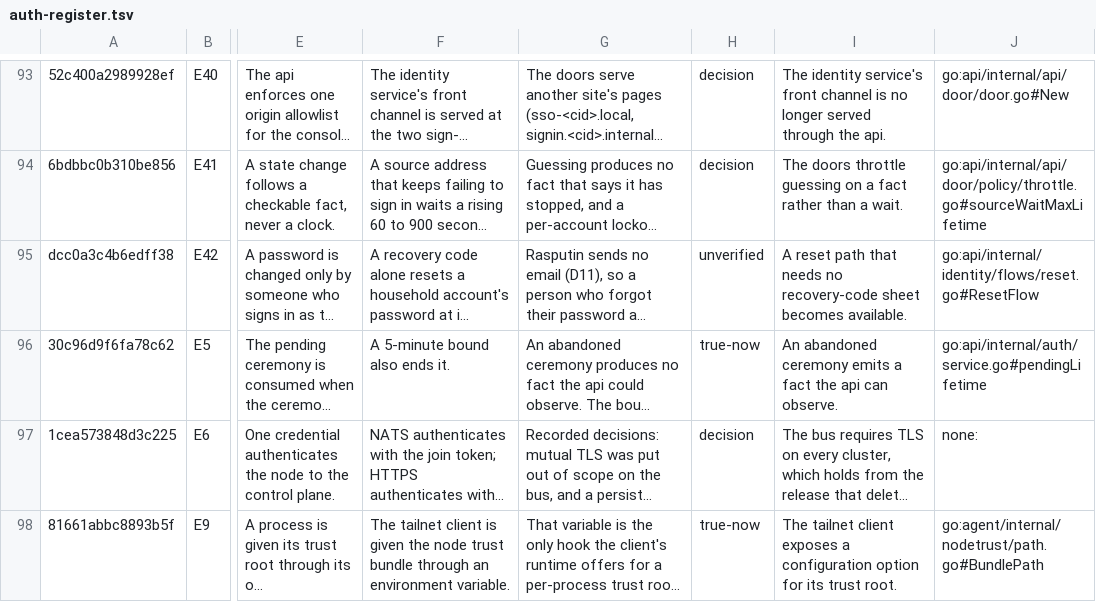
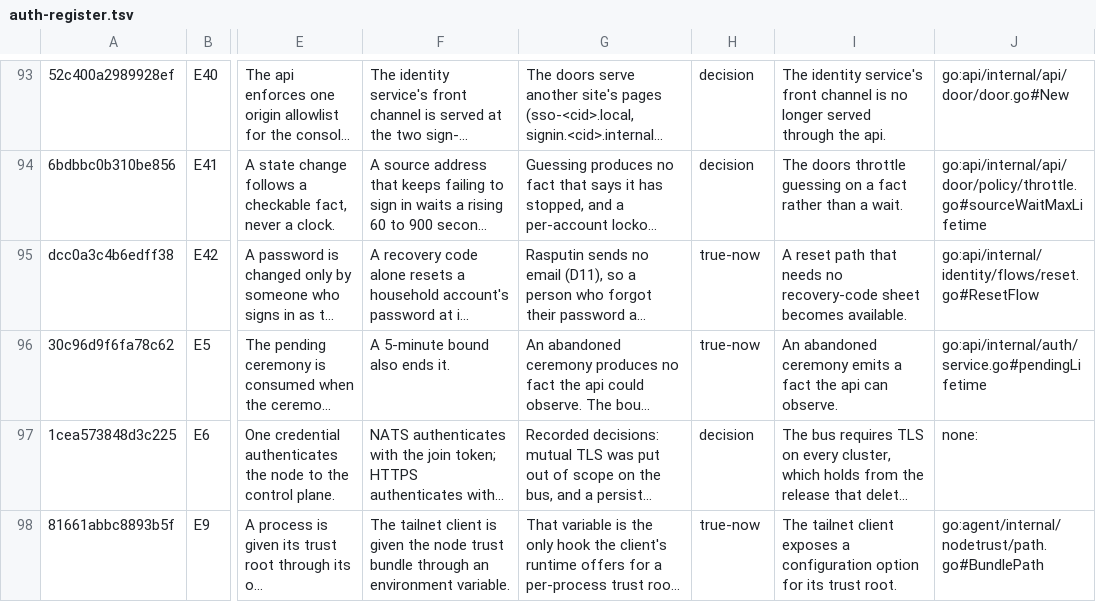
Before and after one commit to geekdojo/rasputin-control-plane, a TSV file: .github/auth-register.tsv, drawn as a sheet; only a part is shown, gaps mark what is left out; long unchanged cells end in …; the diff names each change by its address in the sheet, - before the commit and + after, or states it on an @@ line.

```diff
--- a/.github/auth-register.tsv
+++ b/.github/auth-register.tsv
-H95: unverified
+H95: true-now
```
Also changed, not shown: .github/third-party-capabilities.tsv.
